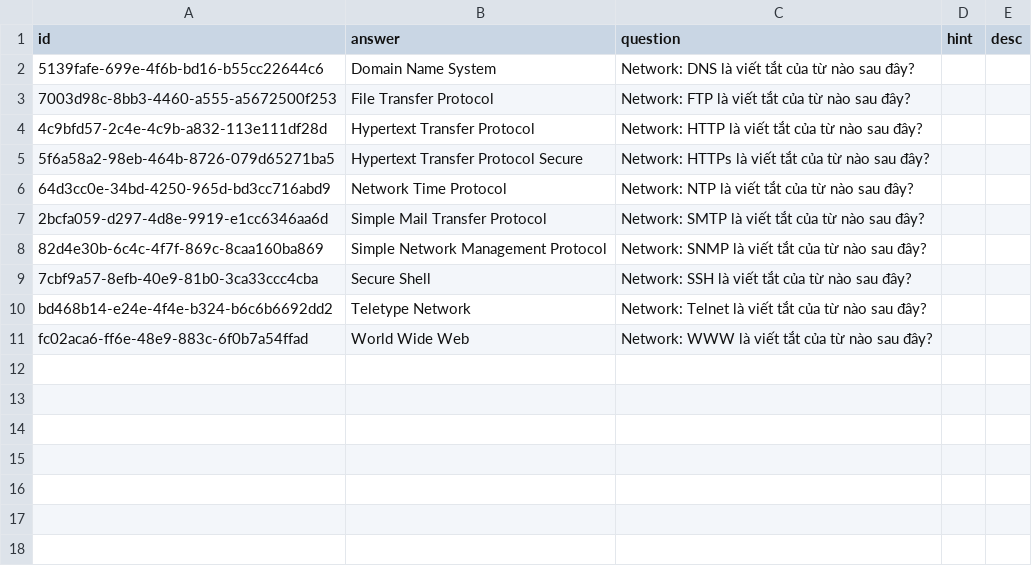
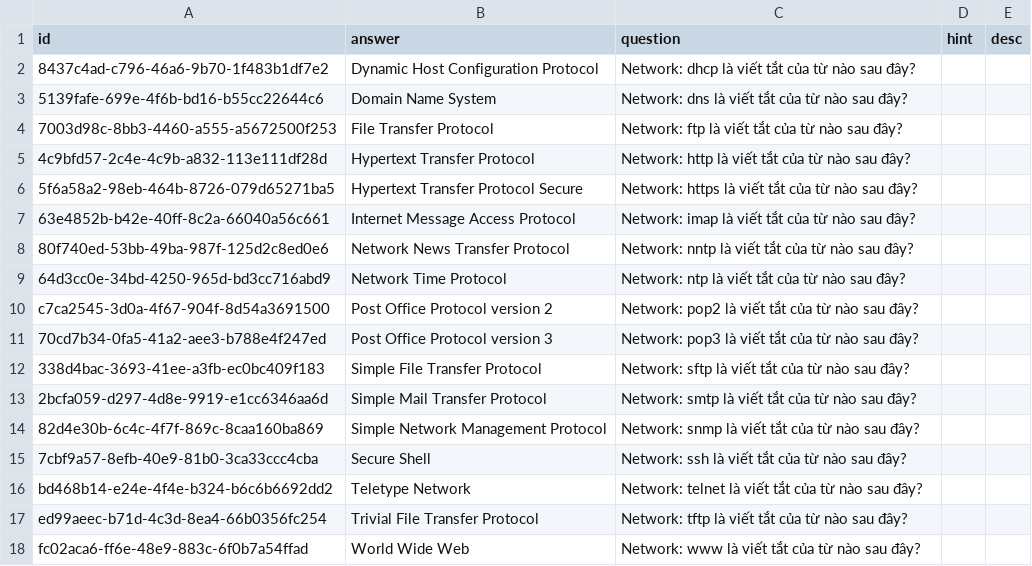
Before and after one commit to a7612/flashcard-resN, a CSV file: data/questions/vi - network - service and protocol - acronyms.csv, drawn as a sheet.

```diff
--- a/data/questions/vi - network - service and protocol - acronyms.csv
+++ b/data/questions/vi - network - service and protocol - acronyms.csv
@@ -1,11 +1,18 @@
 id,answer,question,hint,desc
-5139fafe-699e-4f6b-bd16-b55cc22644c6,Domain Name System,Network: DNS là viết tắt của từ nào sau đây?,,
-7003d98c-8bb3-4460-a555-a5672500f253,File Transfer Protocol,Network: FTP là viết tắt của từ nào sau đây?,,
-4c9bfd57-2c4e-4c9b-a832-113e111df28d,Hypertext Transfer Protocol,Network: HTTP là viết tắt của từ nào sau đây?,,
-5f6a58a2-98eb-464b-8726-079d65271ba5,Hypertext Transfer Protocol Secure,Network: HTTPs là viết tắt của từ nào sau đây?,,
-64d3cc0e-34bd-4250-965d-bd3cc716abd9,Network Time Protocol,Network: NTP là viết tắt của từ nào sau đây?,,
-2bcfa059-d297-4d8e-9919-e1cc6346aa6d,Simple Mail Transfer Protocol,Network: SMTP là viết tắt của từ nào sau đây?,,
-82d4e30b-6c4c-4f7f-869c-8caa160ba869,Simple Network Management Protocol,Network: SNMP là viết tắt của từ nào sau đây?,,
-7cbf9a57-8efb-40e9-81b0-3ca33ccc4cba,Secure Shell,Network: SSH là viết tắt của từ nào sau đây?,,
-bd468b14-e24e-4f4e-b324-b6c6b6692dd2,Teletype Network,Network: Telnet là viết tắt của từ nào sau đây?,,
-fc02aca6-ff6e-48e9-883c-6f0b7a54ffad,World Wide Web,Network: WWW là viết tắt của từ nào sau đây?,,
+8437c4ad-c796-46a6-9b70-1f483b1df7e2,Dynamic Host Configuration Protocol,Network: dhcp là viết tắt của từ nào sau đây?,,
+5139fafe-699e-4f6b-bd16-b55cc22644c6,Domain Name System,Network: dns là viết tắt của từ nào sau đây?,,
+7003d98c-8bb3-4460-a555-a5672500f253,File Transfer Protocol,Network: ftp là viết tắt của từ nào sau đây?,,
+4c9bfd57-2c4e-4c9b-a832-113e111df28d,Hypertext Transfer Protocol,Network: http là viết tắt của từ nào sau đây?,,
+5f6a58a2-98eb-464b-8726-079d65271ba5,Hypertext Transfer Protocol Secure,Network: https là viết tắt của từ nào sau đây?,,
+63e4852b-b42e-40ff-8c2a-66040a56c661,Internet Message Access Protocol,Network: imap là viết tắt của từ nào sau đây?,,
+80f740ed-53bb-49ba-987f-125d2c8ed0e6,Network News Transfer Protocol,Network: nntp là viết tắt của từ nào sau đây?,,
+64d3cc0e-34bd-4250-965d-bd3cc716abd9,Network Time Protocol,Network: ntp là viết tắt của từ nào sau đây?,,
+c7ca2545-3d0a-4f67-904f-8d54a3691500,Post Office Protocol version 2,Network: pop2 là viết tắt của từ nào sau đây?,,
+70cd7b34-0fa5-41a2-aee3-b788e4f247ed,Post Office Protocol version 3,Network: pop3 là viết tắt của từ nào sau đây?,,
+338d4bac-3693-41ee-a3fb-ec0bc409f183,Simple File Transfer Protocol,Network: sftp là viết tắt của từ nào sau đây?,,
+2bcfa059-d297-4d8e-9919-e1cc6346aa6d,Simple Mail Transfer Protocol,Network: smtp là viết tắt của từ nào sau đây?,,
+82d4e30b-6c4c-4f7f-869c-8caa160ba869,Simple Network Management Protocol,Network: snmp là viết tắt của từ nào sau đây?,,
+7cbf9a57-8efb-40e9-81b0-3ca33ccc4cba,Secure Shell,Network: ssh là viết tắt của từ nào sau đây?,,
+bd468b14-e24e-4f4e-b324-b6c6b6692dd2,Teletype Network,Network: telnet là viết tắt của từ nào sau đây?,,
+ed99aeec-b71d-4c3d-8ea4-66b0356fc254,Trivial File Transfer Protocol,Network: tftp là viết tắt của từ nào sau đây?,,
+fc02aca6-ff6e-48e9-883c-6f0b7a54ffad,World Wide Web,Network: www là viết tắt của từ nào sau đây?,,
```
Also changed, not shown: 1 other file.
